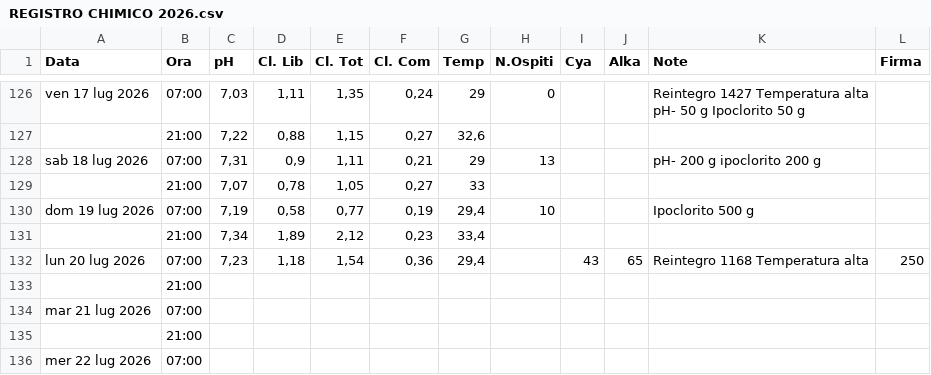
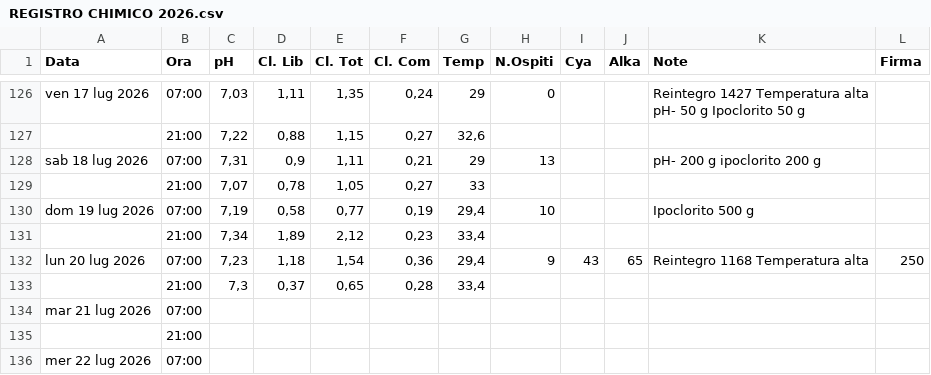
Before and after one commit to paolodelbalio/registrileanfore, a CSV file: REGISTRO CHIMICO 2026.csv, drawn as a sheet; only a part is shown, gaps mark what is left out.

Commit message:
Aggiornamento automatico: REGISTRO CHIMICO 2026.csv

```diff
--- a/REGISTRO CHIMICO 2026.csv
+++ b/REGISTRO CHIMICO 2026.csv
@@ -157,4 +157,4 @@ dom 19 lug 2026,07:00,"7,19","0,58","0,77","0,19","29,4",10,,,Ipoclorito 500 g,
 ,21:00,"7,34","1,89","2,12","0,23","33,4",,,,,
-lun 20 lug 2026,07:00,"7,23","1,18","1,54","0,36","29,4",,43,65,Reintegro 1168 Temperatura alta,250
-,21:00,,,,,,,,,,
+lun 20 lug 2026,07:00,"7,23","1,18","1,54","0,36","29,4",9,43,65,Reintegro 1168 Temperatura alta,250
+,21:00,"7,3","0,37","0,65","0,28","33,4",,,,,
 mar 21 lug 2026,07:00,,,,,,,,,,
```
